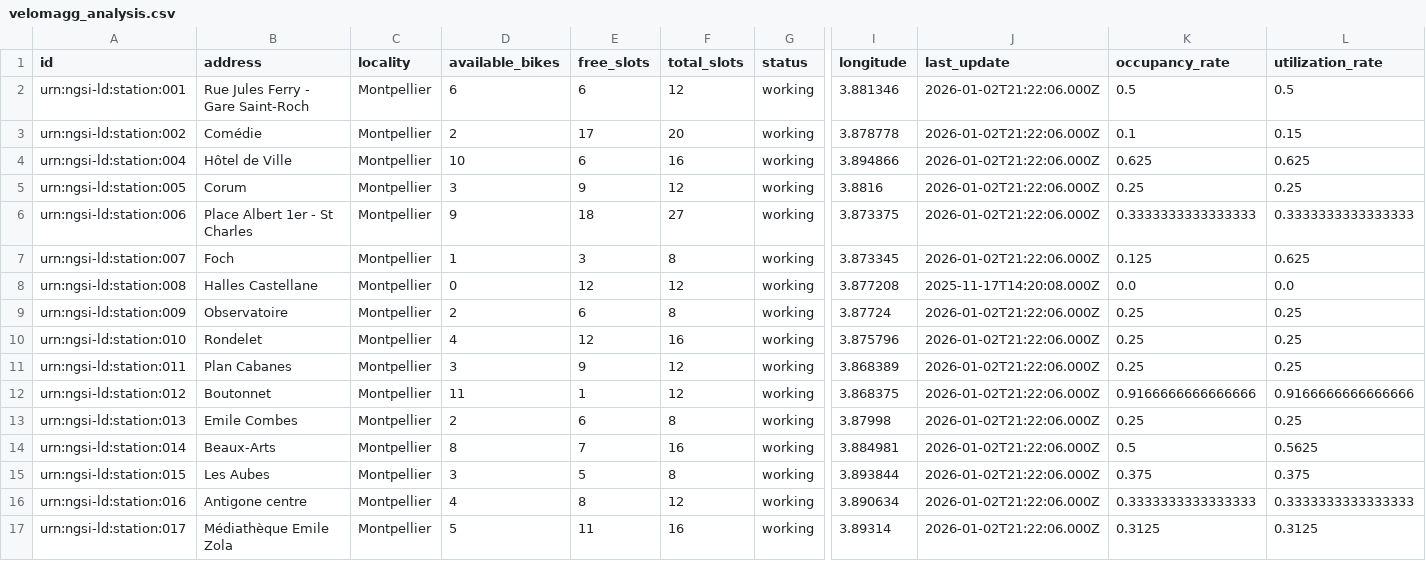
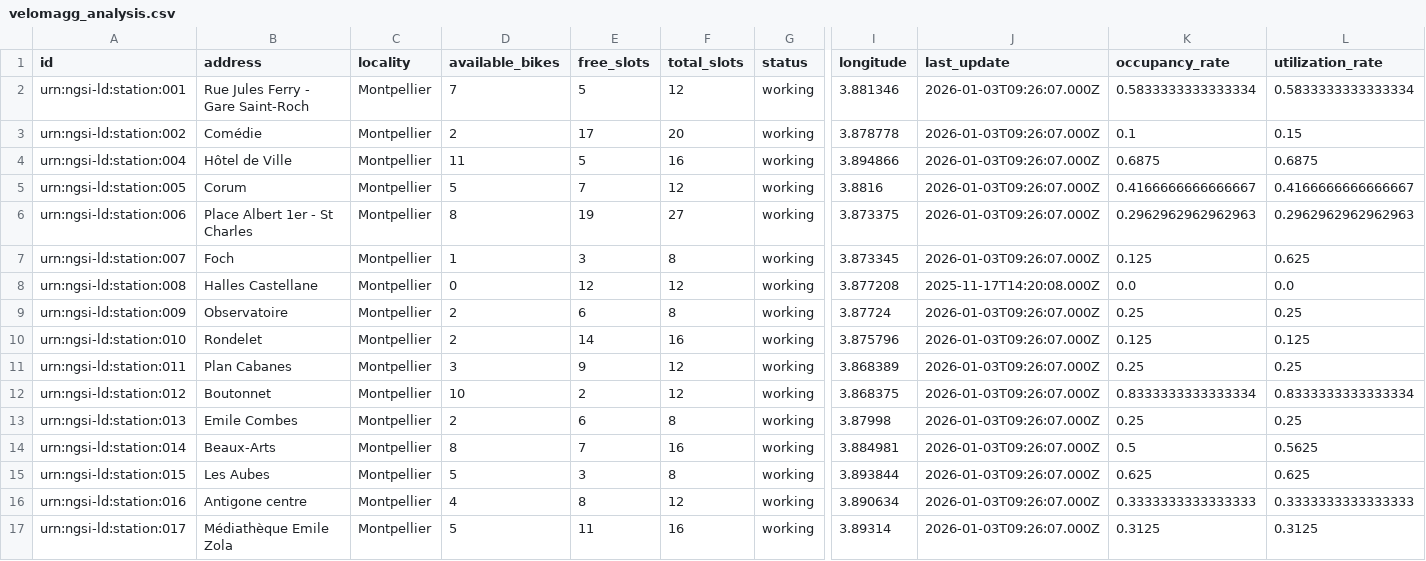
Before and after one commit to FabienBounoir/velomagg-stats, a CSV file: docs/data/velomagg_analysis.csv, drawn as a sheet; only a part is shown, gaps mark what is left out; the diff covers the shown part only; the diff names each change by its address in the sheet, - before the commit and + after, or states it on an @@ line.

```diff
--- a/docs/data/velomagg_analysis.csv
+++ b/docs/data/velomagg_analysis.csv
-D2 (available_bikes): 6
+D2 (available_bikes): 7
-E2 (free_slots): 6
+E2 (free_slots): 5
-J2:J7 (last_update): 2026-01-02T21:22:06.000Z
+J2:J7 (last_update): 2026-01-03T09:26:07.000Z
-K2 (occupancy_rate): 0.5
+K2 (occupancy_rate): 0.5833333333333334
-L2 (utilization_rate): 0.5
+L2 (utilization_rate): 0.5833333333333334
-D4 (available_bikes): 10
+D4 (available_bikes): 11
-E4 (free_slots): 6
+E4 (free_slots): 5
-K4 (occupancy_rate): 0.625
+K4 (occupancy_rate): 0.6875
-L4 (utilization_rate): 0.625
+L4 (utilization_rate): 0.6875
-D5 (available_bikes): 3
+D5 (available_bikes): 5
-E5 (free_slots): 9
+E5 (free_slots): 7
-K5 (occupancy_rate): 0.25
+K5 (occupancy_rate): 0.4166666666666667
-L5 (utilization_rate): 0.25
+L5 (utilization_rate): 0.4166666666666667
-D6 (available_bikes): 9
+D6 (available_bikes): 8
-E6 (free_slots): 18
+E6 (free_slots): 19
-K6 (occupancy_rate): 0.3333333333333333
+K6 (occupancy_rate): 0.2962962962962963
-L6 (utilization_rate): 0.3333333333333333
+L6 (utilization_rate): 0.2962962962962963
-J9:J17 (last_update): 2026-01-02T21:22:06.000Z
+J9:J17 (last_update): 2026-01-03T09:26:07.000Z
-D10 (available_bikes): 4
+D10 (available_bikes): 2
-E10 (free_slots): 12
+E10 (free_slots): 14
-K10 (occupancy_rate): 0.25
+K10 (occupancy_rate): 0.125
-L10 (utilization_rate): 0.25
+L10 (utilization_rate): 0.125
-D12 (available_bikes): 11
+D12 (available_bikes): 10
-E12 (free_slots): 1
+E12 (free_slots): 2
-K12 (occupancy_rate): 0.9166666666666666
+K12 (occupancy_rate): 0.8333333333333334
-L12 (utilization_rate): 0.9166666666666666
+L12 (utilization_rate): 0.8333333333333334
-D15 (available_bikes): 3
+D15 (available_bikes): 5
-E15 (free_slots): 5
+E15 (free_slots): 3
-K15 (occupancy_rate): 0.375
+K15 (occupancy_rate): 0.625
-L15 (utilization_rate): 0.375
+L15 (utilization_rate): 0.625
```
Also changed, not shown: 8 edited cells elsewhere in this file, 9 other files.
